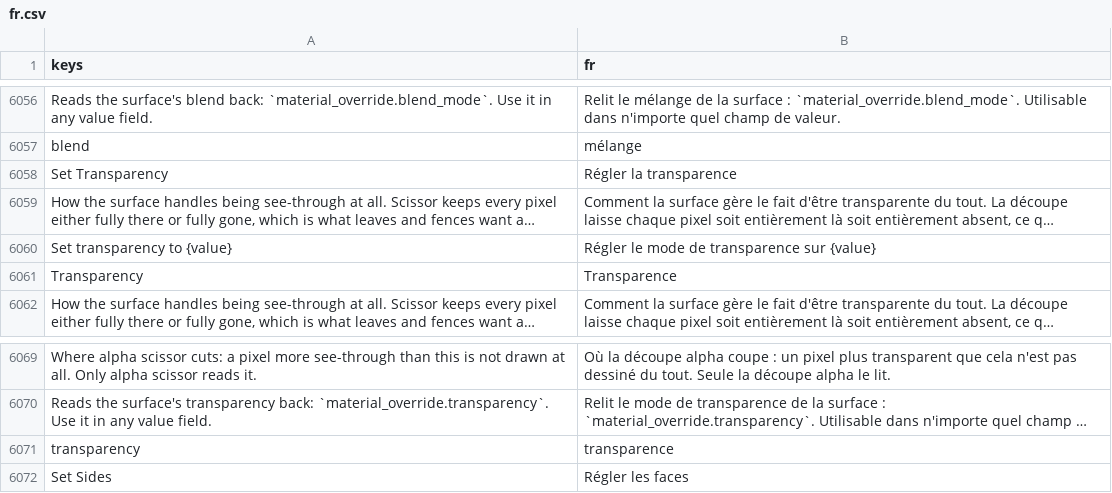
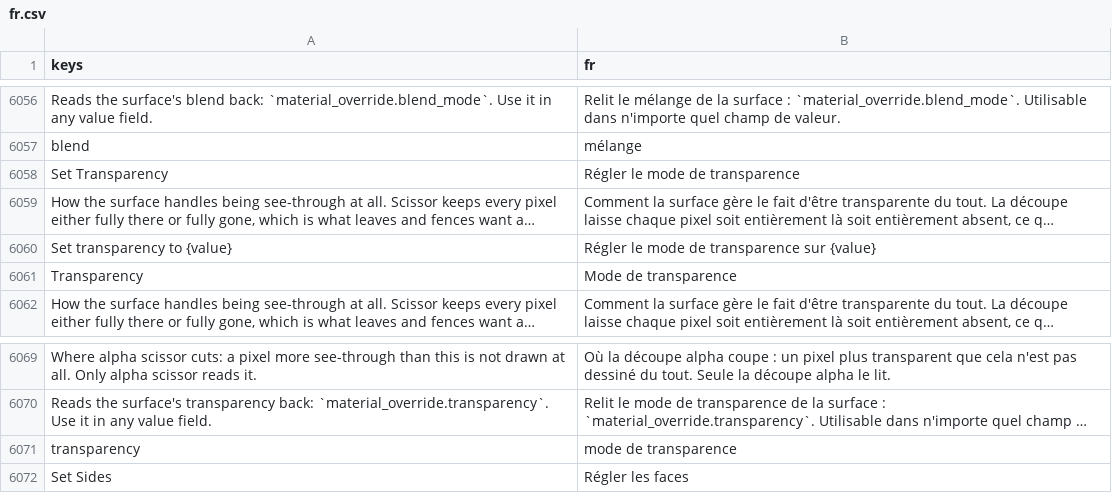
Before and after one commit to SalmanShhh/Godot-EventSheet-Visual-Scripting, a CSV file: addons/eventsheet/translations/fr.csv, drawn as a sheet; only a part is shown, gaps mark what is left out; long unchanged cells end in …; the diff names each change by its address in the sheet, - before the commit and + after, or states it on an @@ line.

```diff
--- a/addons/eventsheet/translations/fr.csv
+++ b/addons/eventsheet/translations/fr.csv
-B6058 (fr): Régler la transparence
+B6058 (fr): Régler le mode de transparence
-B6061 (fr): Transparence
+B6061 (fr): Mode de transparence
-B6071 (fr): transparence
+B6071 (fr): mode de transparence
```
Also changed, not shown: addons/eventsheet/translations/es.csv, addons/eventsheet/translations/it.csv, 2 other files.
